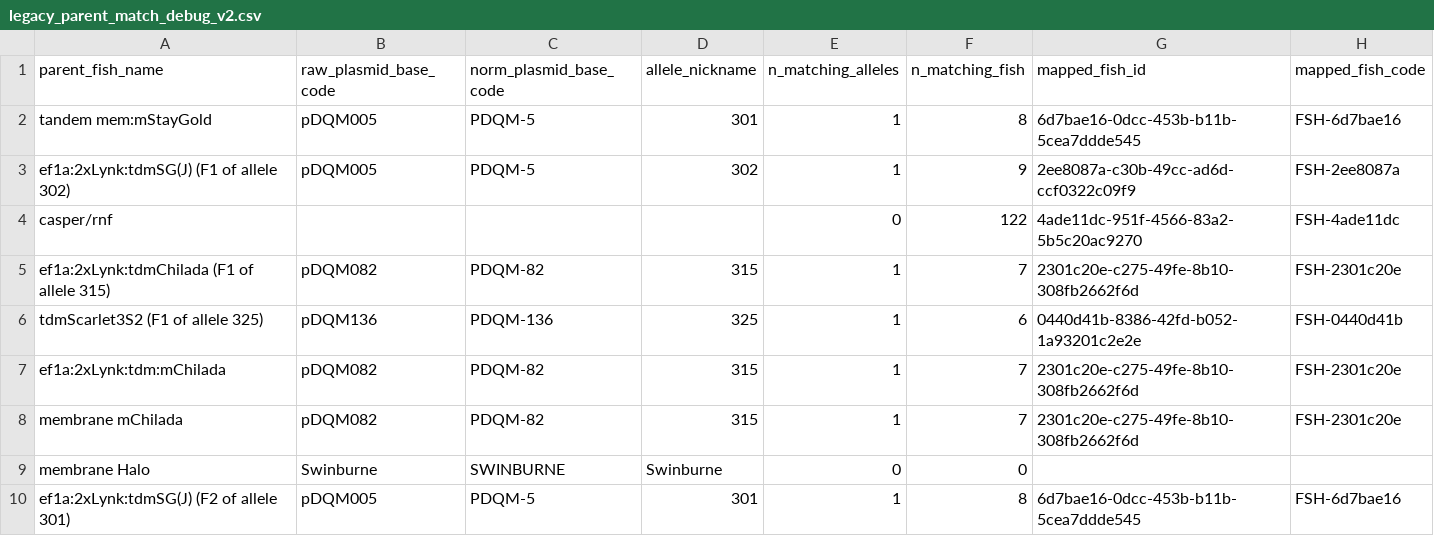
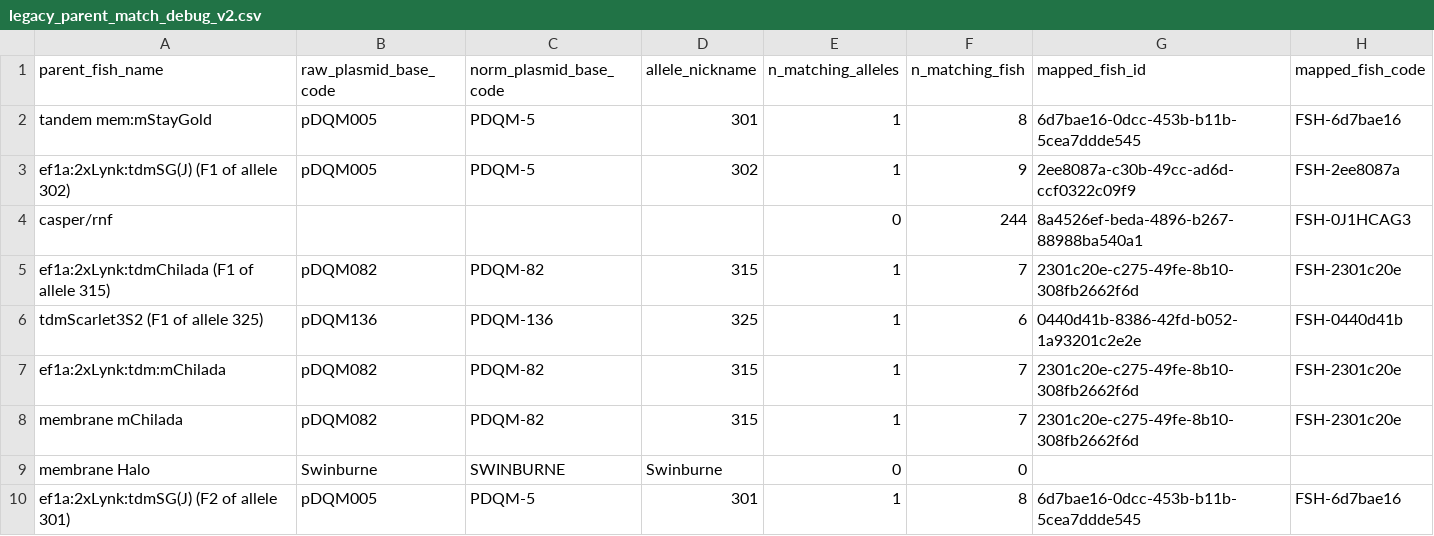
Before and after one commit to davekokel/carp_v2_mirror, a CSV file: carp_app/seed_kits/standard_from_legacy/legacy_parent_match_debug_v2.csv, drawn as a sheet; only a part is shown.

```diff
--- a/carp_app/seed_kits/standard_from_legacy/legacy_parent_match_debug_v2.csv
+++ b/carp_app/seed_kits/standard_from_legacy/legacy_parent_match_debug_v2.csv
@@ -3,3 +3,3 @@ tandem mem:mStayGold,pDQM005,PDQM-5,301,1,8,6d7bae16-0dcc-453b-b11b-5cea7ddde545
 ef1a:2xLynk:tdmSG(J) (F1 of allele 302),pDQM005,PDQM-5,302,1,9,2ee8087a-c30b-49cc-ad6d-ccf0322c09f9,FSH-2ee8087a
-casper/rnf,,,,0,122,4ade11dc-951f-4566-83a2-5b5c20ac9270,FSH-4ade11dc
+casper/rnf,,,,0,244,8a4526ef-beda-4896-b267-88988ba540a1,FSH-0J1HCAG3
 ef1a:2xLynk:tdmChilada (F1 of allele 315),pDQM082,PDQM-82,315,1,7,2301c20e-c275-49fe-8b10-308fb2662f6d,FSH-2301c20e
```
Also changed, not shown: 7 other files.
